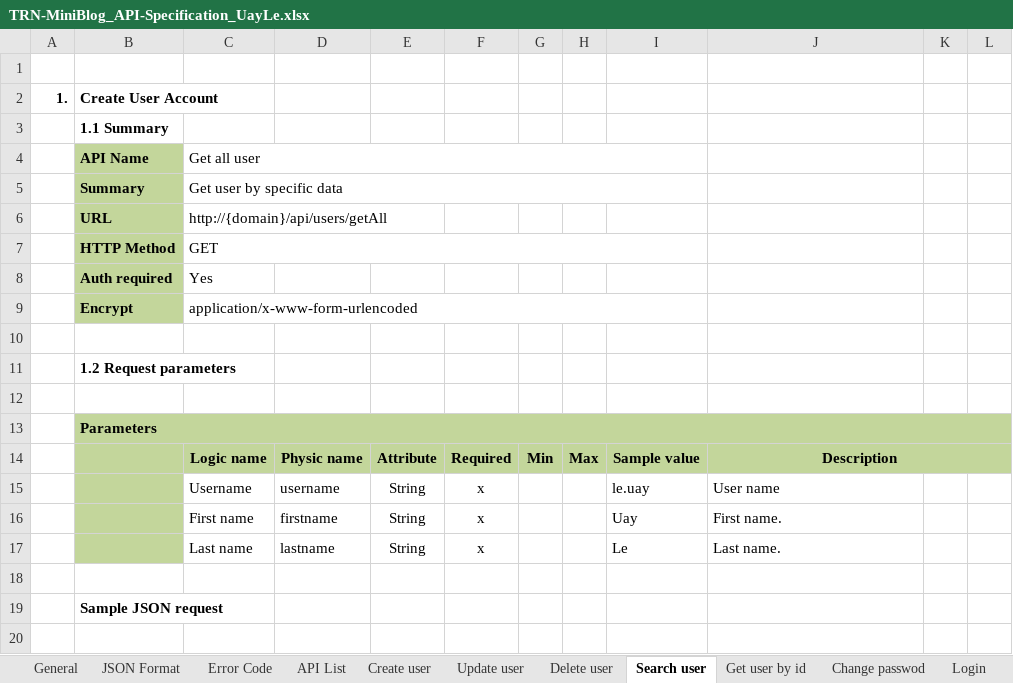
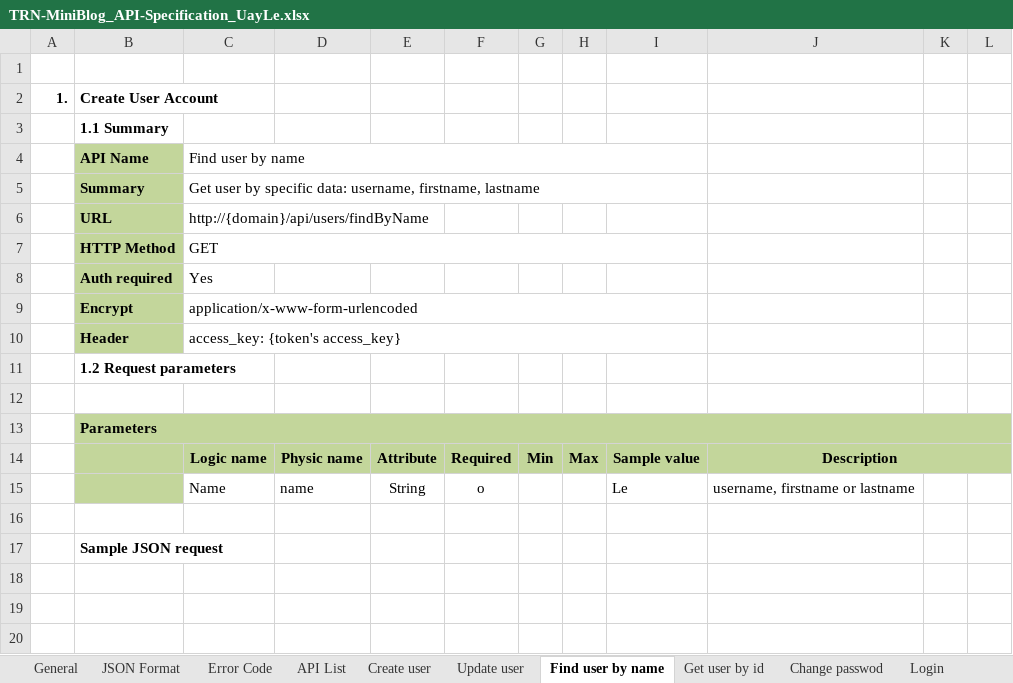
Before and after one commit to Mulodo-Java-Training/miniblog-le.uay, an Excel workbook: doc/backend/api/TRN-MiniBlog_API-Specification_UayLe.xlsx, sheet Find user by name, drawn as a sheet; only a part is shown; the shorter side is filled out with more unchanged rows; values as stored, in another font and other column widths than the file's, no borders; charts and pictures not drawn; removed rows and columns are numbered as before the commit, all else as after; the diff names each change by its address in the sheet, - before the commit and + after, or states it on an @@ line.

```diff
--- a/doc/backend/api/TRN-MiniBlog_API-Specification_UayLe.xlsx (sheet Find user by name)
+++ b/doc/backend/api/TRN-MiniBlog_API-Specification_UayLe.xlsx (sheet Find user by name)
-sheet tab: Search user
+sheet tab: Find user by name
-sheet tab: Delete user
-C4: Get all user
+C4: Find user by name
-C5: Get user by specific data
+C5: Get user by specific data: username, firstname, lastname
-C6: http://{domain}/api/users/getAll
+C6: http://{domain}/api/users/findByName
-row 10: (empty)
+row 10:  | Header | access_key: {token's access_key}
-B10 fill: none
+B10 fill: #C3D69B
+C10:I10 merged
-row 15:  |  | Username | username | String | x |  |  | le.uay | User name
-row 16:  |  | First name | firstname | String | x |  |  | Uay | First name.
-row 17:  |  | Last name | lastname | String | x |  |  | Le | Last name.
+row 15:  |  | Name | name | String | o |  |  | Le | username, firstname or lastname
```
Also changed, not shown: sheet API List, sheet Get all comment by post, sheet Error Code, sheet Change passwod, sheet Active deactive post, sheet Create post, 12 more sheets, other sheet tabs, charts or pictures.
